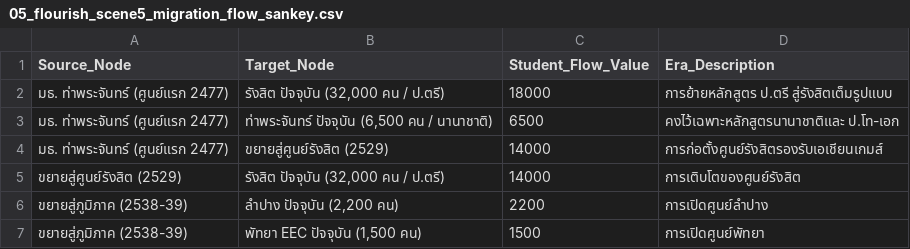
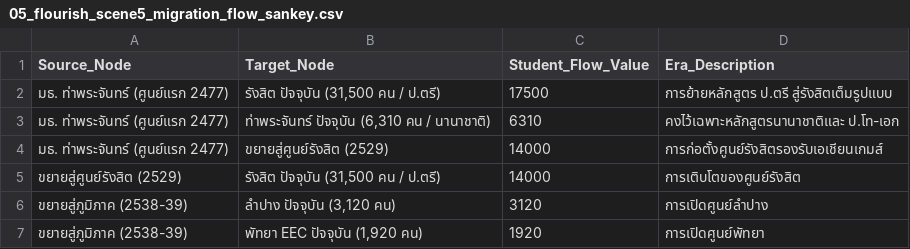
Before and after one commit to kondee-rgb/BI304-Thammasat-Data-Storytelling, a CSV file: flourish_data/05_flourish_scene5_migration_flow_sankey.csv, drawn as a sheet.

```diff
--- a/flourish_data/05_flourish_scene5_migration_flow_sankey.csv
+++ b/flourish_data/05_flourish_scene5_migration_flow_sankey.csv
@@ -1,7 +1,7 @@
 Source_Node,Target_Node,Student_Flow_Value,Era_Description
-มธ. ท่าพระจันทร์ (ศูนย์แรก 2477),"รังสิต ปัจจุบัน (32,000 คน / ป.ตรี)",18000,การย้ายหลักสูตร ป.ตรี สู่รังสิตเต็มรูปแบบ
-มธ. ท่าพระจันทร์ (ศูนย์แรก 2477),"ท่าพระจันทร์ ปัจจุบัน (6,500 คน / นานาชาติ)",6500,คงไว้เฉพาะหลักสูตรนานาชาติและ ป.โท-เอก
+มธ. ท่าพระจันทร์ (ศูนย์แรก 2477),"รังสิต ปัจจุบัน (31,500 คน / ป.ตรี)",17500,การย้ายหลักสูตร ป.ตรี สู่รังสิตเต็มรูปแบบ
+มธ. ท่าพระจันทร์ (ศูนย์แรก 2477),"ท่าพระจันทร์ ปัจจุบัน (6,310 คน / นานาชาติ)",6310,คงไว้เฉพาะหลักสูตรนานาชาติและ ป.โท-เอก
 มธ. ท่าพระจันทร์ (ศูนย์แรก 2477),ขยายสู่ศูนย์รังสิต (2529),14000,การก่อตั้งศูนย์รังสิตรองรับเอเชียนเกมส์
-ขยายสู่ศูนย์รังสิต (2529),"รังสิต ปัจจุบัน (32,000 คน / ป.ตรี)",14000,การเติบโตของศูนย์รังสิต
-ขยายสู่ภูมิภาค (2538-39),"ลำปาง ปัจจุบัน (2,200 คน)",2200,การเปิดศูนย์ลำปาง
-ขยายสู่ภูมิภาค (2538-39),"พัทยา EEC ปัจจุบัน (1,500 คน)",1500,การเปิดศูนย์พัทยา
+ขยายสู่ศูนย์รังสิต (2529),"รังสิต ปัจจุบัน (31,500 คน / ป.ตรี)",14000,การเติบโตของศูนย์รังสิต
+ขยายสู่ภูมิภาค (2538-39),"ลำปาง ปัจจุบัน (3,120 คน)",3120,การเปิดศูนย์ลำปาง
+ขยายสู่ภูมิภาค (2538-39),"พัทยา EEC ปัจจุบัน (1,920 คน)",1920,การเปิดศูนย์พัทยา
```
Also changed, not shown: flourish_data/02_flourish_scene2_campus_locations.csv, flourish_data/04_flourish_scene4_gender_diversity.csv, 7 other files.
